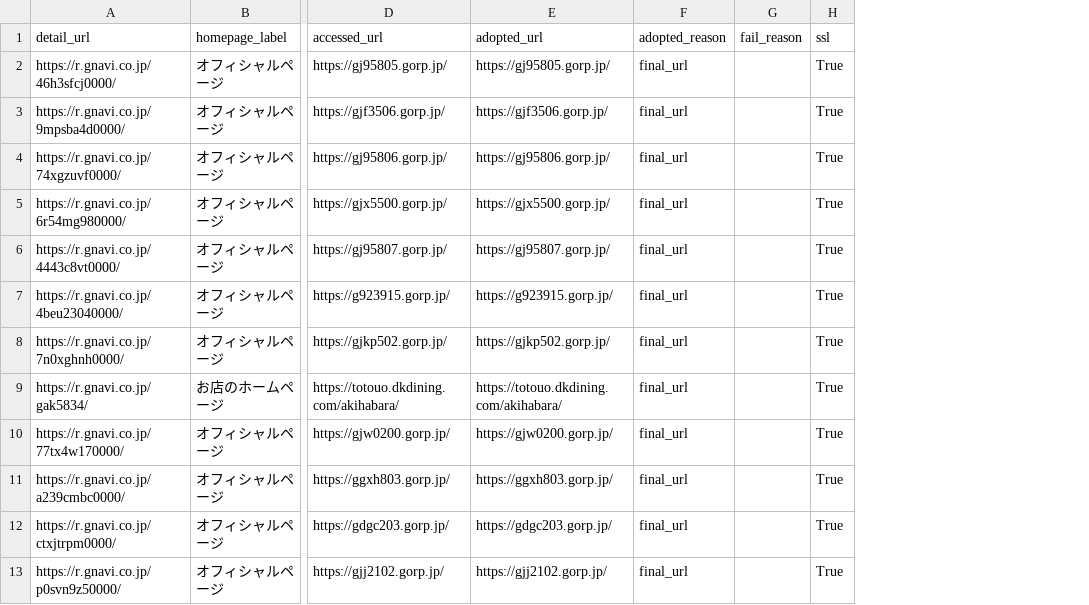
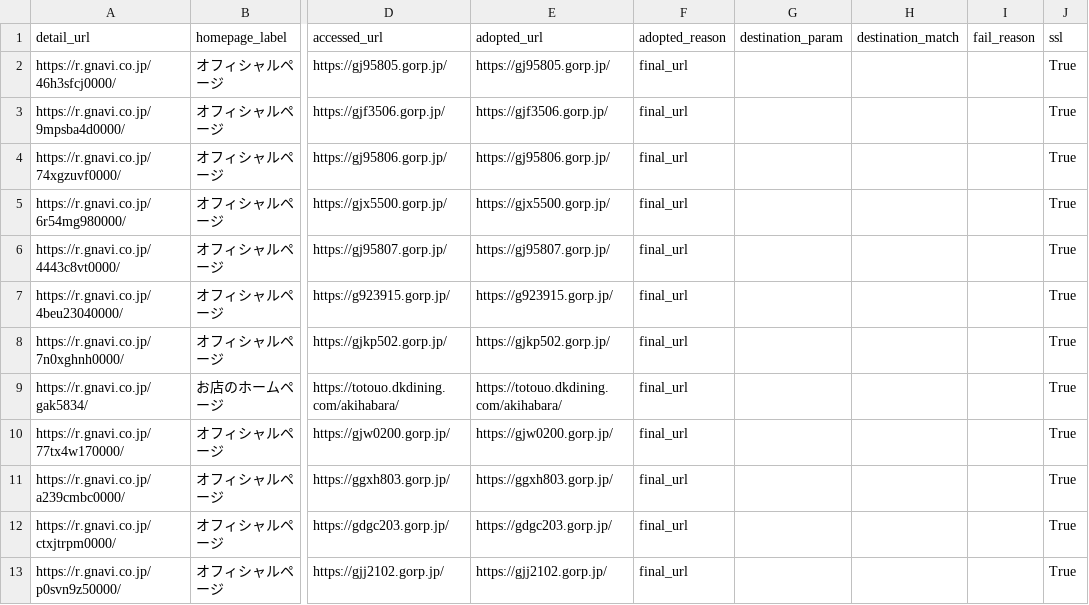
Before and after one commit to ichiyo326/Final_Answer, a CSV file: Exercise_for_Pool/python/ex1_web-scraping/1-1_url_log.csv, drawn as a sheet; only a part is shown, gaps mark what is left out; the diff names each change by its address in the sheet, - before the commit and + after, or states it on an @@ line.

Commit message:
gnavi_common: CAPTCHA URLのdestinationパラメータ照合を追加、判定基準を全スクリプトで統一

```diff
--- a/Exercise_for_Pool/python/ex1_web-scraping/1-1_url_log.csv
+++ b/Exercise_for_Pool/python/ex1_web-scraping/1-1_url_log.csv
+column G (destination_param), empty
+column H (destination_match), empty
```
Also changed, not shown: Exercise_for_Pool/python/ex2_docker/2-2_scrape_backup.csv, 5 other files.
